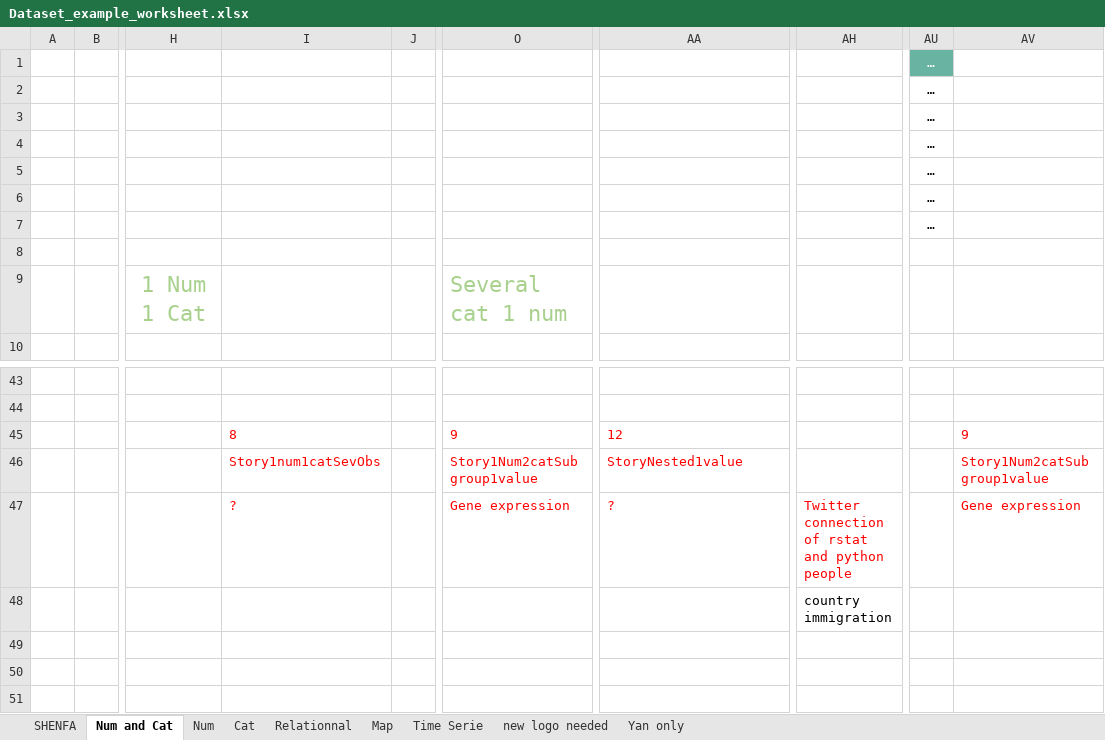
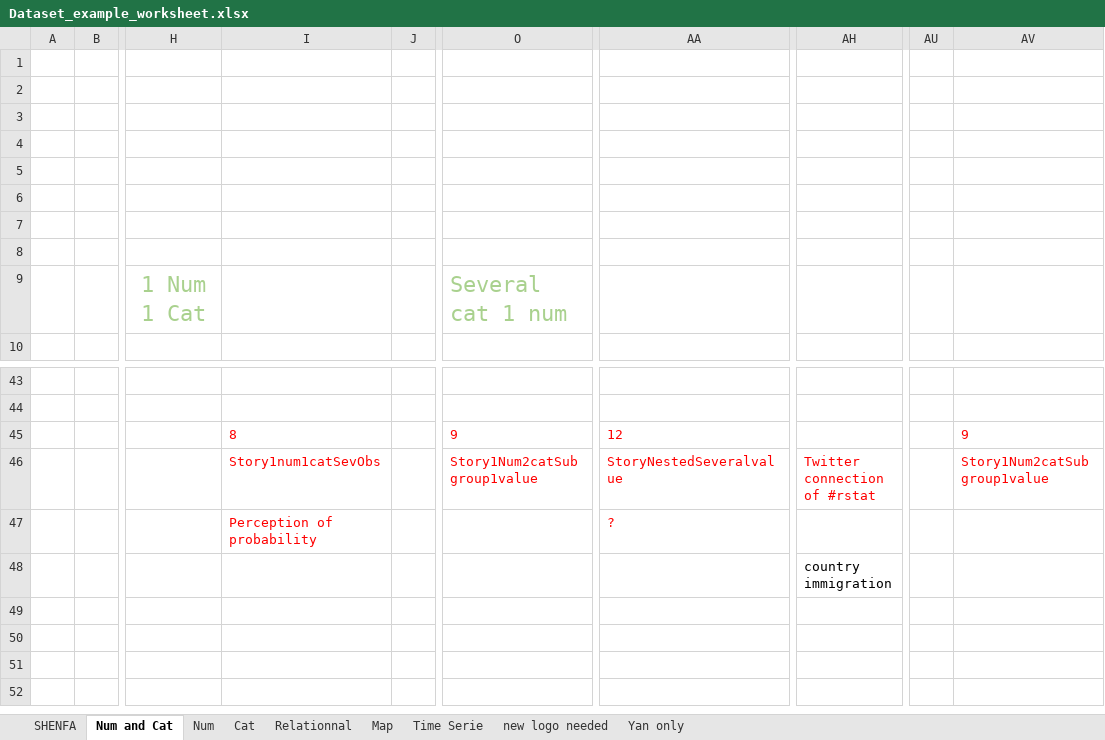
Before and after one commit to holtzy/data_to_viz, an Excel workbook: Example_dataset/Dataset_example_worksheet.xlsx, sheet Num and Cat, drawn as a sheet; only a part is shown, gaps mark what is left out; the shorter side is filled out with more unchanged rows; values as stored, in another font and other column widths than the file's, no borders; the diff names each change by its address in the sheet, - before the commit and + after, or states it on an @@ line.

Commit message:
Almost all story created

```diff
--- a/Example_dataset/Dataset_example_worksheet.xlsx (sheet Num and Cat)
+++ b/Example_dataset/Dataset_example_worksheet.xlsx (sheet Num and Cat)
-AU1:AU7: …
+AU1:AU7: (empty)
-AU1 fill: #69B3A2
+AU1 fill: none
-AA46: StoryNested1value
+AA46: StoryNestedSeveralvalue
-AH46: (empty)
+AH46: Twitter connection of #rstat
-I47: ?
+I47: Perception of probability
-O47: Gene expression
+O47: (empty)
-AH47: Twitter connection of rstat and python people
+AH47: (empty)
-AV47: Gene expression
+AV47: (empty)
```
Also changed, not shown: sheet Relationnal, sheet Num, sheet Cat, 7 other files.
